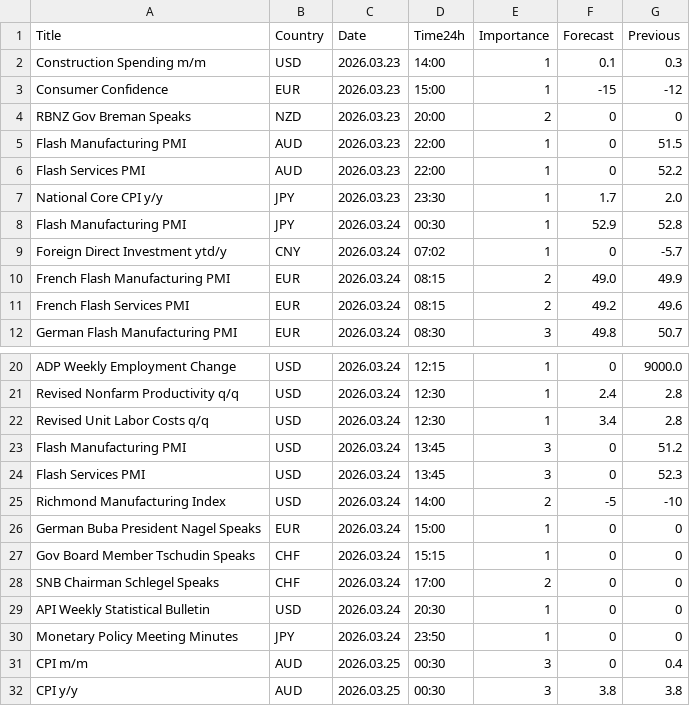
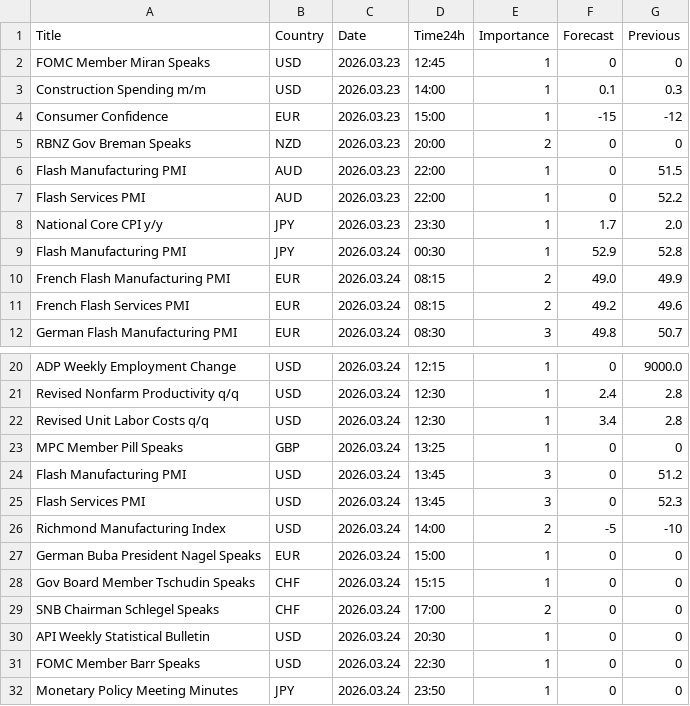
Before and after one commit to CryptoGamerDev/forex-calendar-data, a CSV file: forex_data_simple.csv, drawn as a sheet; only a part is shown, gaps mark what is left out; the shorter side is filled out with more unchanged rows.

```diff
--- a/forex_data_simple.csv
+++ b/forex_data_simple.csv
@@ -1,2 +1,3 @@
 Title,Country,Date,Time24h,Importance,Forecast,Previous
+FOMC Member Miran Speaks,USD,2026.03.23,12:45,1,0,0
 Construction Spending m/m,USD,2026.03.23,14:00,1,0.1,0.3
@@ -8,3 +9,2 @@ National Core CPI y/y,JPY,2026.03.23,23:30,1,1.7,2.0
 Flash Manufacturing PMI,JPY,2026.03.24,00:30,1,52.9,52.8
-Foreign Direct Investment ytd/y,CNY,2026.03.24,07:02,1,0,-5.7
 French Flash Manufacturing PMI,EUR,2026.03.24,08:15,2,49.0,49.9
@@ -22,2 +22,3 @@ Revised Nonfarm Productivity q/q,USD,2026.03.24,12:30,1,2.4,2.8
 Revised Unit Labor Costs q/q,USD,2026.03.24,12:30,1,3.4,2.8
+MPC Member Pill Speaks,GBP,2026.03.24,13:25,1,0,0
 Flash Manufacturing PMI,USD,2026.03.24,13:45,3,0,51.2
@@ -29,2 +30,3 @@ SNB Chairman Schlegel Speaks,CHF,2026.03.24,17:00,2,0,0
 API Weekly Statistical Bulletin,USD,2026.03.24,20:30,1,0,0
+FOMC Member Barr Speaks,USD,2026.03.24,22:30,1,0,0
 Monetary Policy Meeting Minutes,JPY,2026.03.24,23:50,1,0,0
```
Also changed, not shown: forex_data_raw.csv.
